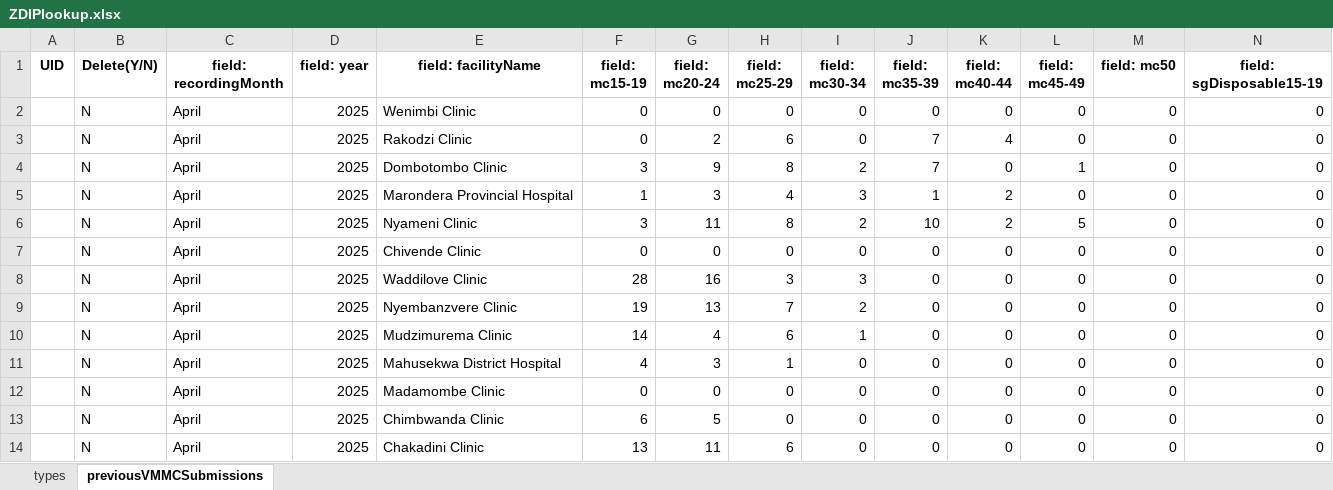
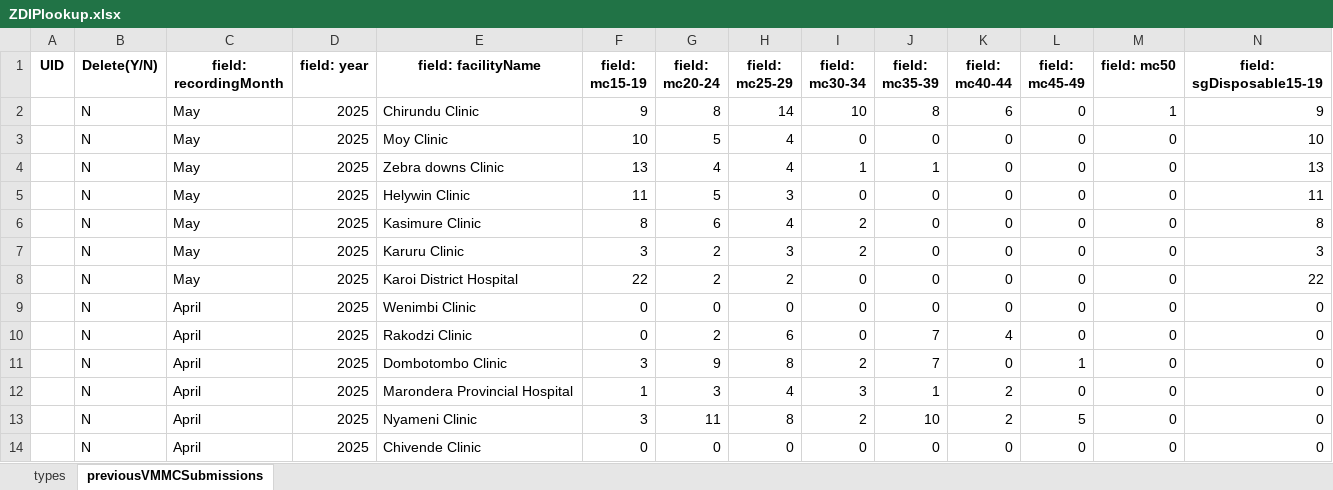
Before and after one commit to ashleymutenha/zazic-commcareManipulation, an Excel workbook: ZDIPlookup.xlsx, sheet previousVMMCSubmissions, drawn as a sheet; only a part is shown; the shorter side is filled out with more unchanged rows; values as stored, in another font and other column widths than the file's, no borders; rows hold the shown columns only; the diff names each change by its address in the sheet, - before the commit and + after, or states it on an @@ line.

```diff
--- a/ZDIPlookup.xlsx (sheet previousVMMCSubmissions)
+++ b/ZDIPlookup.xlsx (sheet previousVMMCSubmissions)
+row 2:  | N | May | 2025 | Chirundu Clinic | 9 | 8 | 14 | 10 | 8 | 6 | 0 | 1 | 9
+row 3:  | N | May | 2025 | Moy Clinic | 10 | 5 | 4 | 0 | 0 | 0 | 0 | 0 | 10
+row 4:  | N | May | 2025 | Zebra downs Clinic | 13 | 4 | 4 | 1 | 1 | 0 | 0 | 0 | 13
+row 5:  | N | May | 2025 | Helywin Clinic | 11 | 5 | 3 | 0 | 0 | 0 | 0 | 0 | 11
+row 6:  | N | May | 2025 | Kasimure Clinic | 8 | 6 | 4 | 2 | 0 | 0 | 0 | 0 | 8
+row 7:  | N | May | 2025 | Karuru Clinic | 3 | 2 | 3 | 2 | 0 | 0 | 0 | 0 | 3
+row 8:  | N | May | 2025 | Karoi District Hospital | 22 | 2 | 2 | 0 | 0 | 0 | 0 | 0 | 22
```
Also changed, not shown: data.xlsx, final_corrected_data.xlsx, 4 other files.
